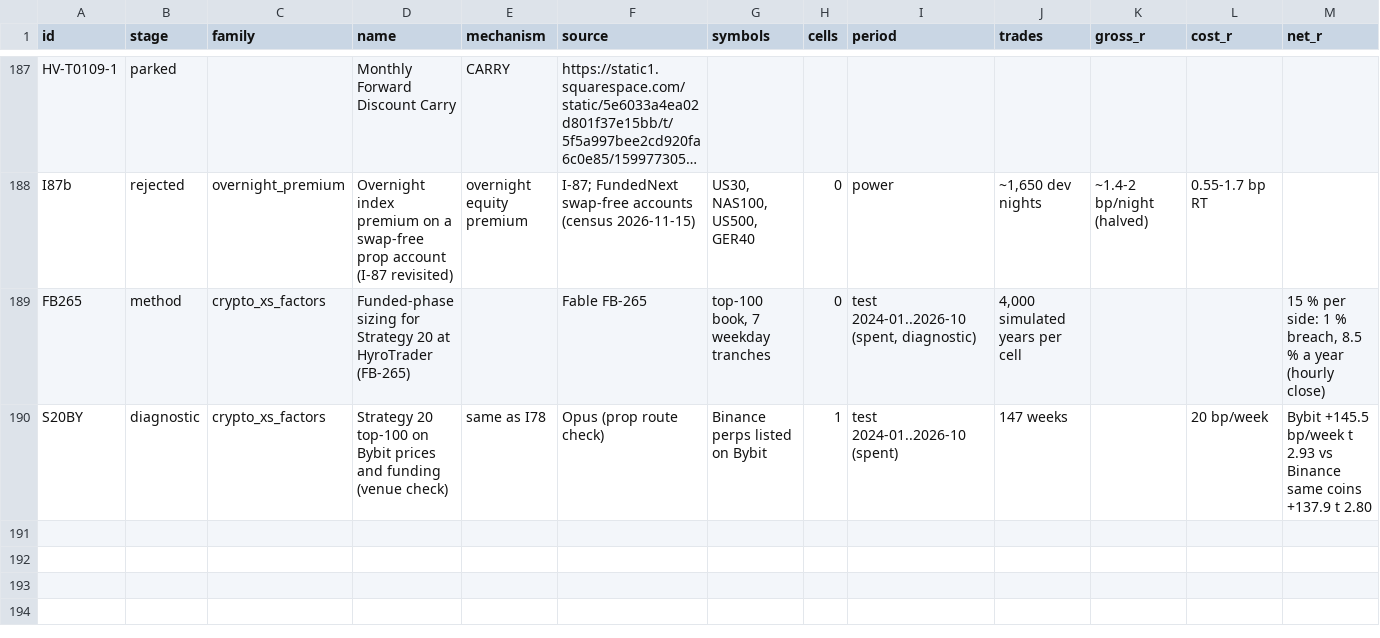
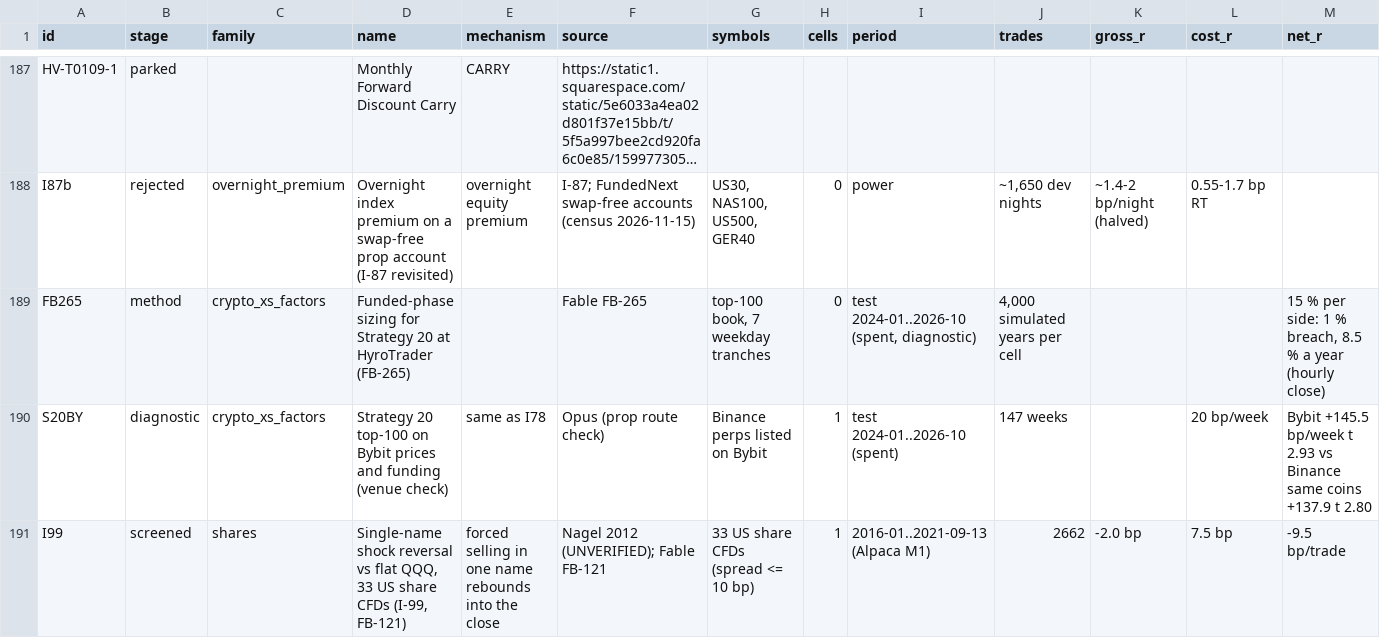
Before and after one commit to hslu-jwn/claude-backtester_V2, a CSV file: research/ledger.csv, drawn as a sheet; only a part is shown, gaps mark what is left out; long unchanged cells end in …; rows hold the shown columns only; the diff names each change by its address in the sheet, - before the commit and + after, or states it on an @@ line.

```diff
--- a/research/ledger.csv
+++ b/research/ledger.csv
+row 191: I99 | screened | shares | Single-name shock reversal vs flat QQQ, 33 US share CFDs (I-99, FB-121) | forced selling in one name rebounds into the close | Nagel 2012 (UNVERIFIED); Fable FB-121 | 33 US share CFDs (spread <= 10 bp) | 1 | 2016-01..2021-09-13 (Alpaca M1) | 2662 | -2.0 bp | 7.5 bp | -9.5 bp/trade
```
Also changed, not shown: 2 other files.
